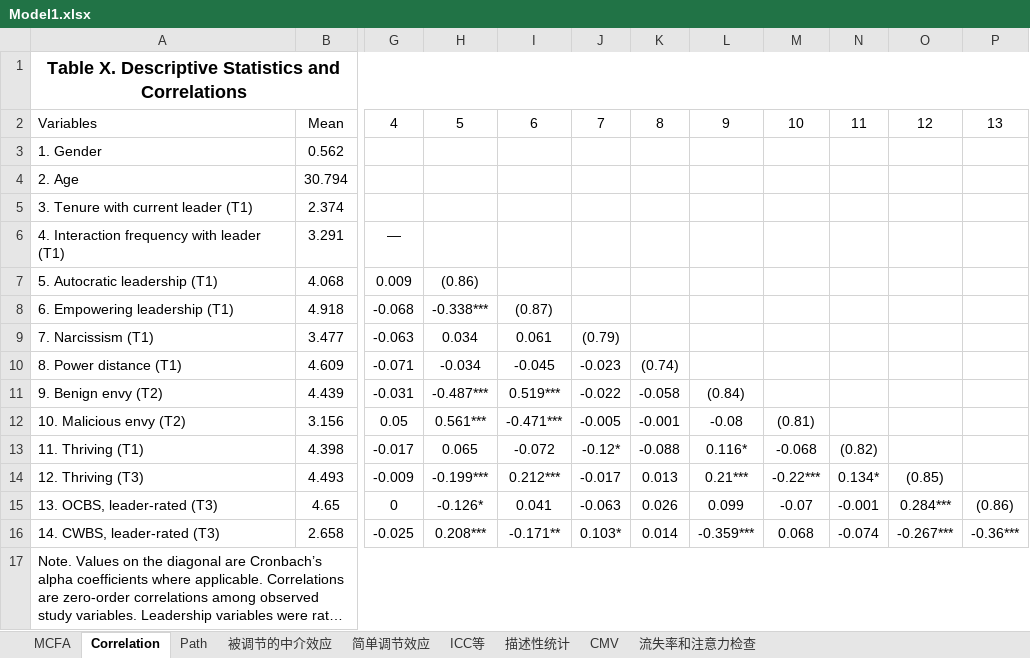
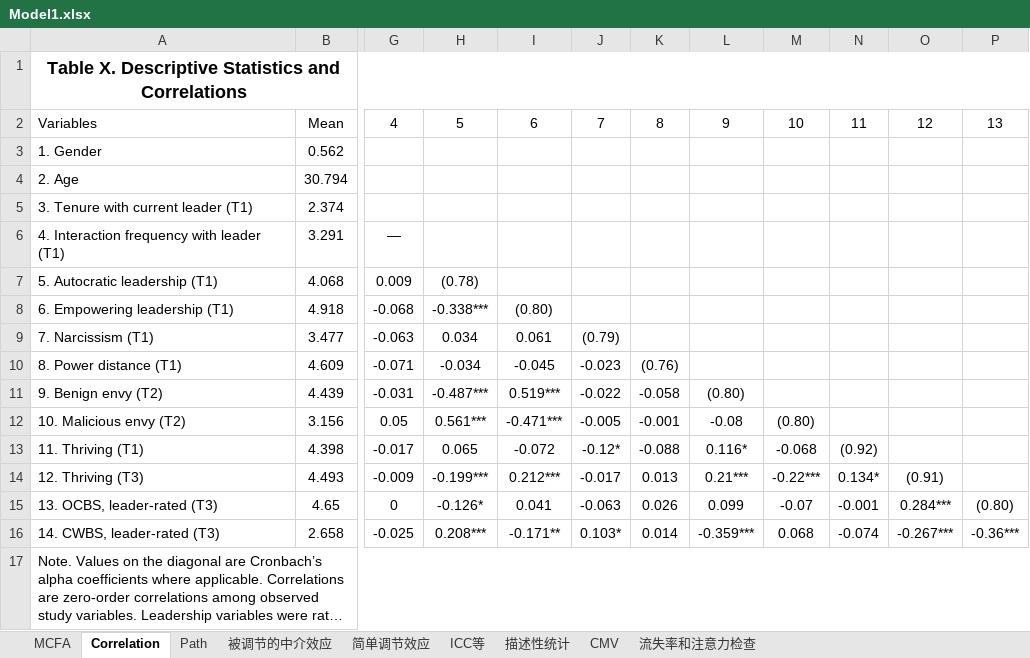
Before and after one commit to chenkai66/leader_survey_-, an Excel workbook: results/Model1.xlsx, sheet Correlation, drawn as a sheet; only a part is shown, gaps mark what is left out; long unchanged cells end in …; values as stored, in another font and other column widths than the file's, no borders; the diff names each change by its address in the sheet, - before the commit and + after, or states it on an @@ line.

```diff
--- a/results/Model1.xlsx (sheet Correlation)
+++ b/results/Model1.xlsx (sheet Correlation)
-H7: (0.86)
+H7: (0.78)
-I8: (0.87)
+I8: (0.80)
-K10: (0.74)
+K10: (0.76)
-L11: (0.84)
+L11: (0.80)
-M12: (0.81)
+M12: (0.80)
-N13: (0.82)
+N13: (0.92)
-O14: (0.85)
+O14: (0.91)
-P15: (0.86)
+P15: (0.80)
```
Also changed, not shown: sheet MCFA, sheet CMV, data/final_merged_analysis_data.xlsx, results/Model3.xlsx, 13 other files.
